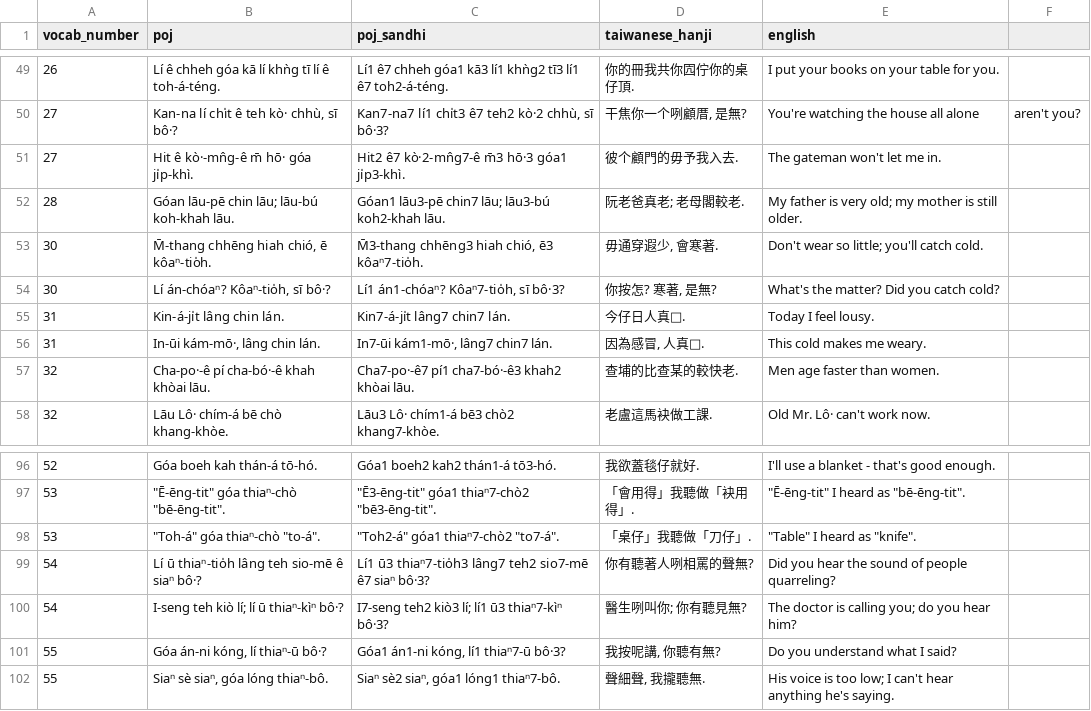
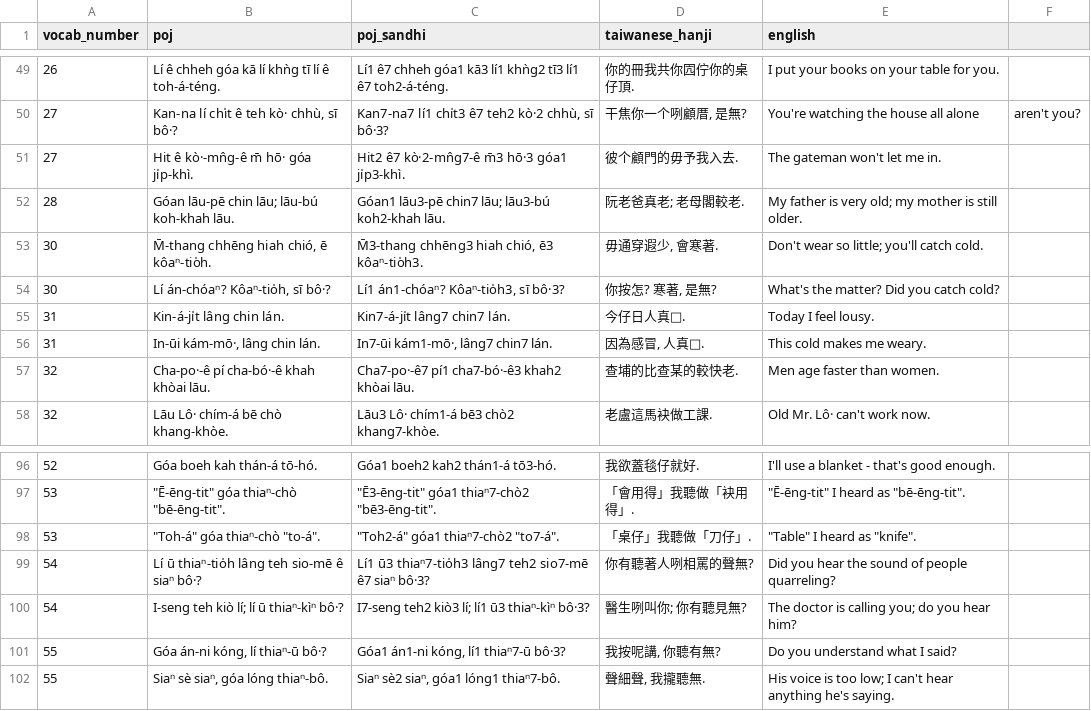
Before and after one commit to mchaver/taiwanese-anki-decks, a CSV file: maryknoll-book-2/csv/maryknoll_book2_lesson16_vocab_examples.csv, drawn as a sheet; only a part is shown, gaps mark what is left out.

```diff
--- a/maryknoll-book-2/csv/maryknoll_book2_lesson16_vocab_examples.csv
+++ b/maryknoll-book-2/csv/maryknoll_book2_lesson16_vocab_examples.csv
@@ -52,4 +52,4 @@ vocab_number,poj,poj_sandhi,taiwanese_hanji,english
 28,Góan lāu-pē chin lāu; lāu-bú koh-khah lāu.,Góan1 lāu3-pē chin7 lāu; lāu3-bú koh2-khah lāu.,阮老爸真老; 老母閣較老.,My father is very old; my mother is still older.
-30,"M̄-thang chhēng hiah chió, ē kôaⁿ-tio̍h.","M̄3-thang chhēng3 hiah chió, ē3 kôaⁿ7-tio̍h.","毋通穿遐少, 會寒著.",Don't wear so little; you'll catch cold.
-30,"Lí án-chóaⁿ? Kôaⁿ-tio̍h, sī bô·?","Lí1 án1-chóaⁿ? Kôaⁿ7-tio̍h, sī bô·3?","你按怎? 寒著, 是無?",What's the matter? Did you catch cold?
+30,"M̄-thang chhēng hiah chió, ē kôaⁿ-tio̍h.","M̄3-thang chhēng3 hiah chió, ē3 kôaⁿ-tio̍h3.","毋通穿遐少, 會寒著.",Don't wear so little; you'll catch cold.
+30,"Lí án-chóaⁿ? Kôaⁿ-tio̍h, sī bô·?","Lí1 án1-chóaⁿ? Kôaⁿ-tio̍h3, sī bô·3?","你按怎? 寒著, 是無?",What's the matter? Did you catch cold?
 31,Kin-á-ji̍t lâng chin lán.,Kin7-á-ji̍t lâng7 chin7 lán.,今仔日人真𤺅.,Today I feel lousy.
@@ -99,3 +99,3 @@ vocab_number,poj,poj_sandhi,taiwanese_hanji,english
 54,Lí ū thiaⁿ-tio̍h lâng teh sio-mē ê siaⁿ bô·?,Lí1 ū3 thiaⁿ7-tio̍h3 lâng7 teh2 sio7-mē ê7 siaⁿ bô·3?,你有聽著人咧相罵的聲無?,Did you hear the sound of people quarreling?
-54,I-seng teh kiò lí; lí ū thiaⁿ-kìⁿ bô·?,I7-seng teh2 kiò3 lí; lí1 ū3 thiaⁿ7-kìⁿ bô·3?,醫生咧叫你; 你有聽見無?,The doctor is calling you; do you hear him?
+54,I-seng teh kiò lí; lí ū thiaⁿ-kìⁿ bô·?,I7-seng teh2 kiò3 lí; lí1 ū3 thiaⁿ-kìⁿ bô·3?,醫生咧叫你; 你有聽見無?,The doctor is calling you; do you hear him?
 55,"Góa án-ni kóng, lí thiaⁿ-ū bô·?","Góa1 án1-ni kóng, lí1 thiaⁿ7-ū bô·3?","我按呢講, 你聽有無?",Do you understand what I said?
```
Also changed, not shown: 6 other files.
